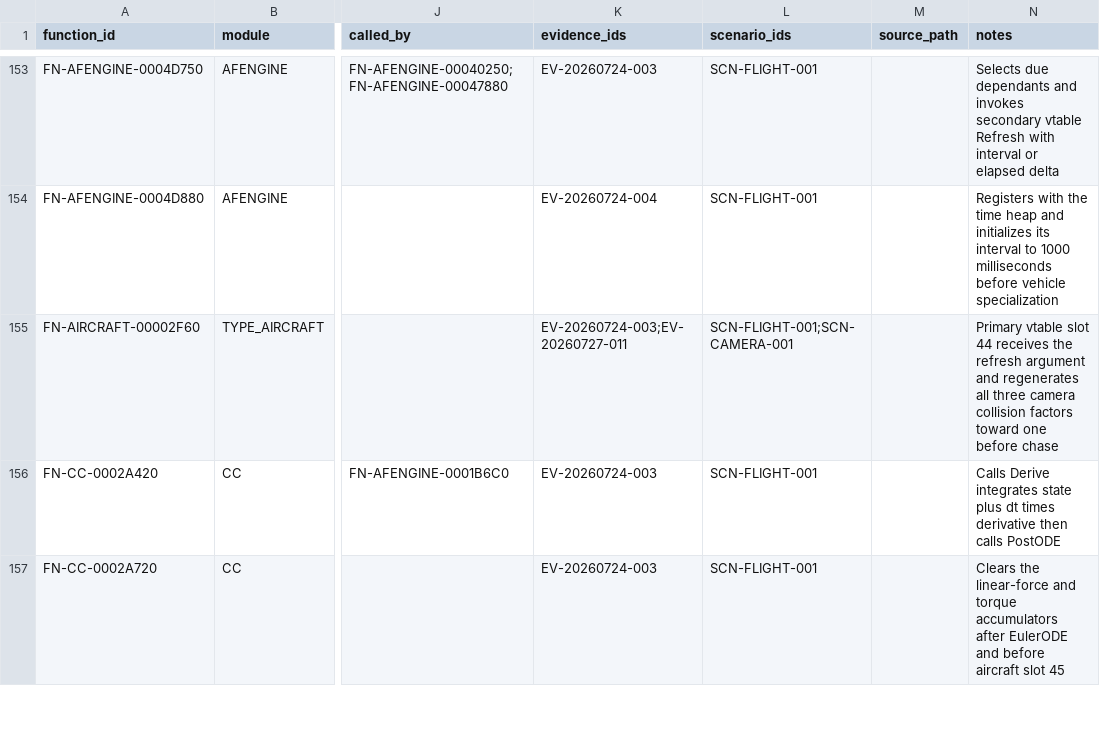
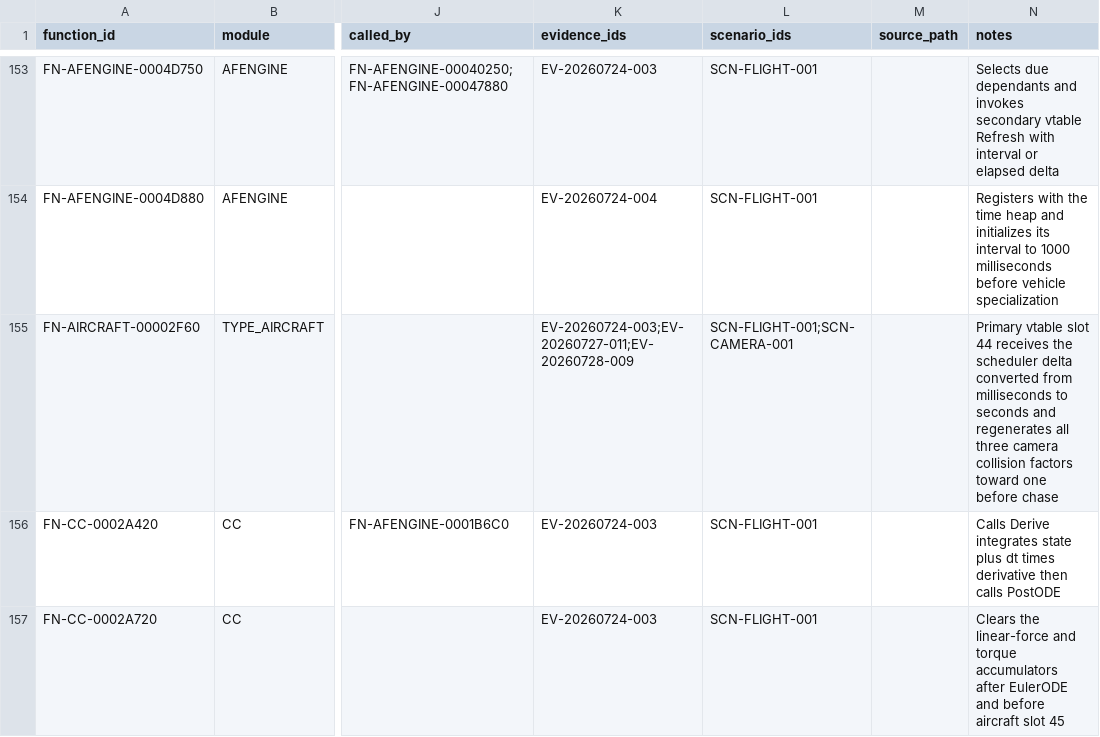
Before and after one commit to tryk016/airfix-dogfighter, a CSV file: docs/re/FUNCTION-CATALOG.csv, drawn as a sheet; only a part is shown, gaps mark what is left out; the diff names each change by its address in the sheet, - before the commit and + after, or states it on an @@ line.

Commit message:
Confirm AirCraft camera refresh delta

```diff
--- a/docs/re/FUNCTION-CATALOG.csv
+++ b/docs/re/FUNCTION-CATALOG.csv
-K155 (evidence_ids): EV-20260724-003;EV-20260727-011
+K155 (evidence_ids): EV-20260724-003;EV-20260727-011;EV-20260728-009
-N155 (notes): …receives the refresh argument and regenerates…
+N155 (notes): …receives the scheduler delta converted from milliseconds to seconds and regenerates…
```
Also changed, not shown: 15 other files.
